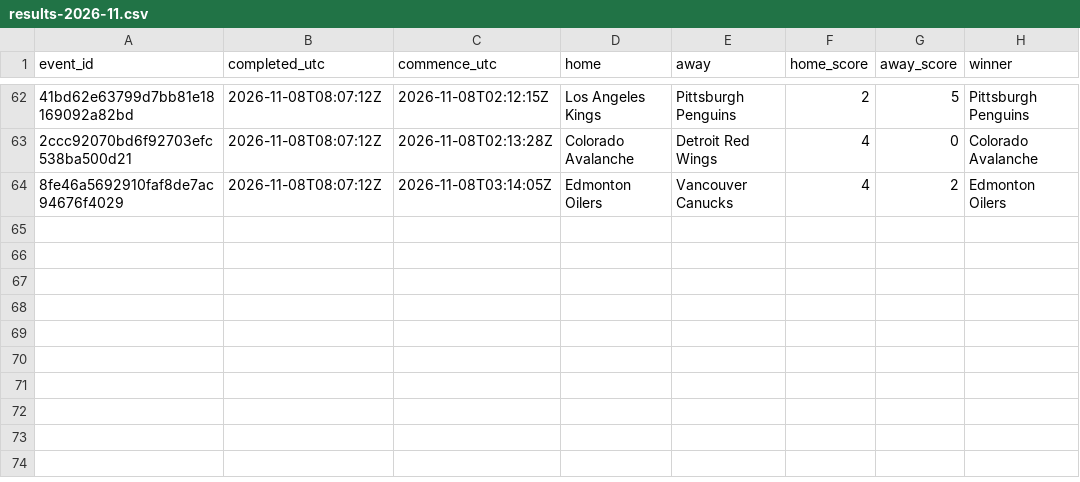
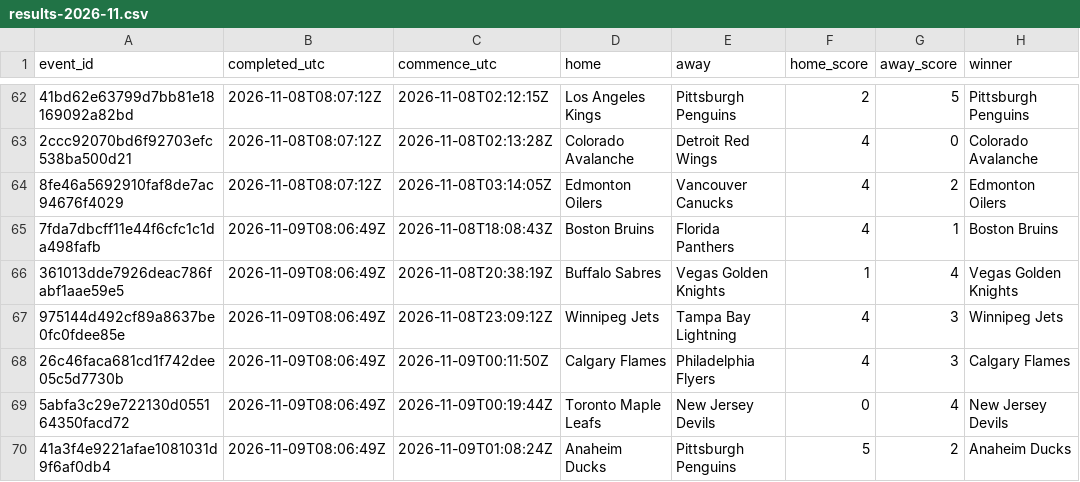
Before and after one commit to felix1975men-cpu/odds-monitor, a CSV file: data/nhl/results-2026-11.csv, drawn as a sheet; only a part is shown, gaps mark what is left out; the diff names each change by its address in the sheet, - before the commit and + after, or states it on an @@ line.

Commit message:
nhl results 2026-11-09

```diff
--- a/data/nhl/results-2026-11.csv
+++ b/data/nhl/results-2026-11.csv
+row 65: 7fda7dbcff11e44f6cfc1c1da498fafb | 2026-11-09T08:06:49Z | 2026-11-08T18:08:43Z | Boston Bruins | Florida Panthers | 4 | 1 | Boston Bruins
+row 66: 361013dde7926deac786fabf1aae59e5 | 2026-11-09T08:06:49Z | 2026-11-08T20:38:19Z | Buffalo Sabres | Vegas Golden Knights | 1 | 4 | Vegas Golden Knights
+row 67: 975144d492cf89a8637be0fc0fdee85e | 2026-11-09T08:06:49Z | 2026-11-08T23:09:12Z | Winnipeg Jets | Tampa Bay Lightning | 4 | 3 | Winnipeg Jets
+row 68: 26c46faca681cd1f742dee05c5d7730b | 2026-11-09T08:06:49Z | 2026-11-09T00:11:50Z | Calgary Flames | Philadelphia Flyers | 4 | 3 | Calgary Flames
+row 69: 5abfa3c29e722130d055164350facd72 | 2026-11-09T08:06:49Z | 2026-11-09T00:19:44Z | Toronto Maple Leafs | New Jersey Devils | 0 | 4 | New Jersey Devils
+row 70: 41a3f4e9221afae1081031d9f6af0db4 | 2026-11-09T08:06:49Z | 2026-11-09T01:08:24Z | Anaheim Ducks | Pittsburgh Penguins | 5 | 2 | Anaheim Ducks
```
